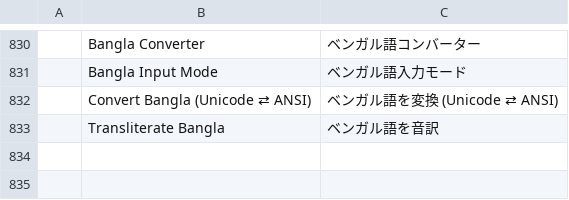
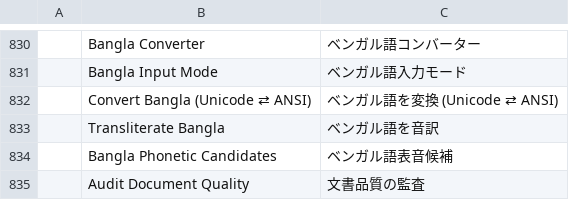
Before and after one commit to rbr48/wordcraft, a TSV file: crates/ui-egui/src/i18n/ja.tsv, drawn as a sheet; only a part is shown, gaps mark what is left out.

```diff
--- a/crates/ui-egui/src/i18n/ja.tsv
+++ b/crates/ui-egui/src/i18n/ja.tsv
@@ -833 +833,3 @@
 	Transliterate Bangla	ベンガル語を音訳
+	Bangla Phonetic Candidates	ベンガル語表音候補
+	Audit Document Quality	文書品質の監査
```
Also changed, not shown: crates/ui-egui/src/i18n/es.tsv, crates/ui-egui/src/i18n/pt-br.tsv, 9 other files.
